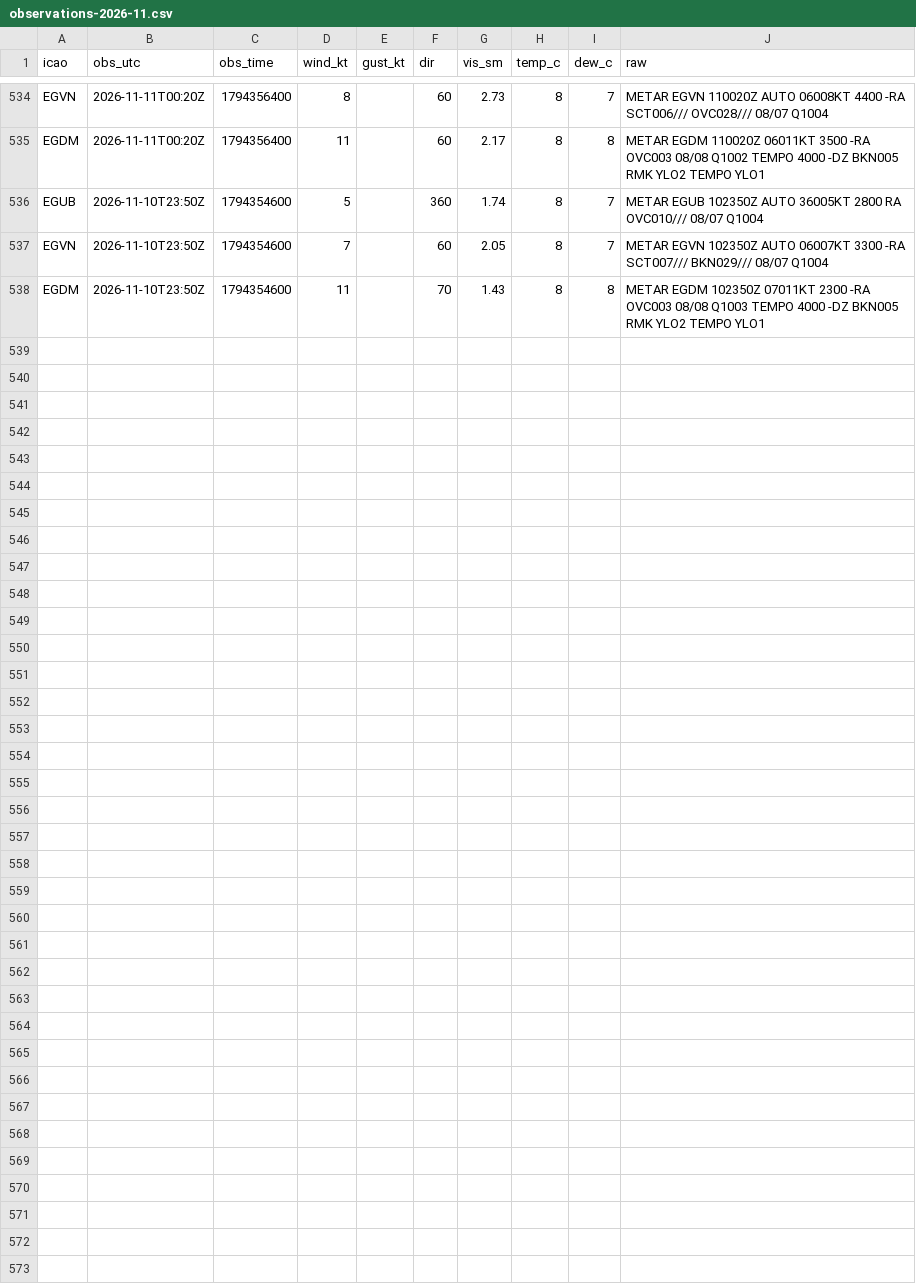
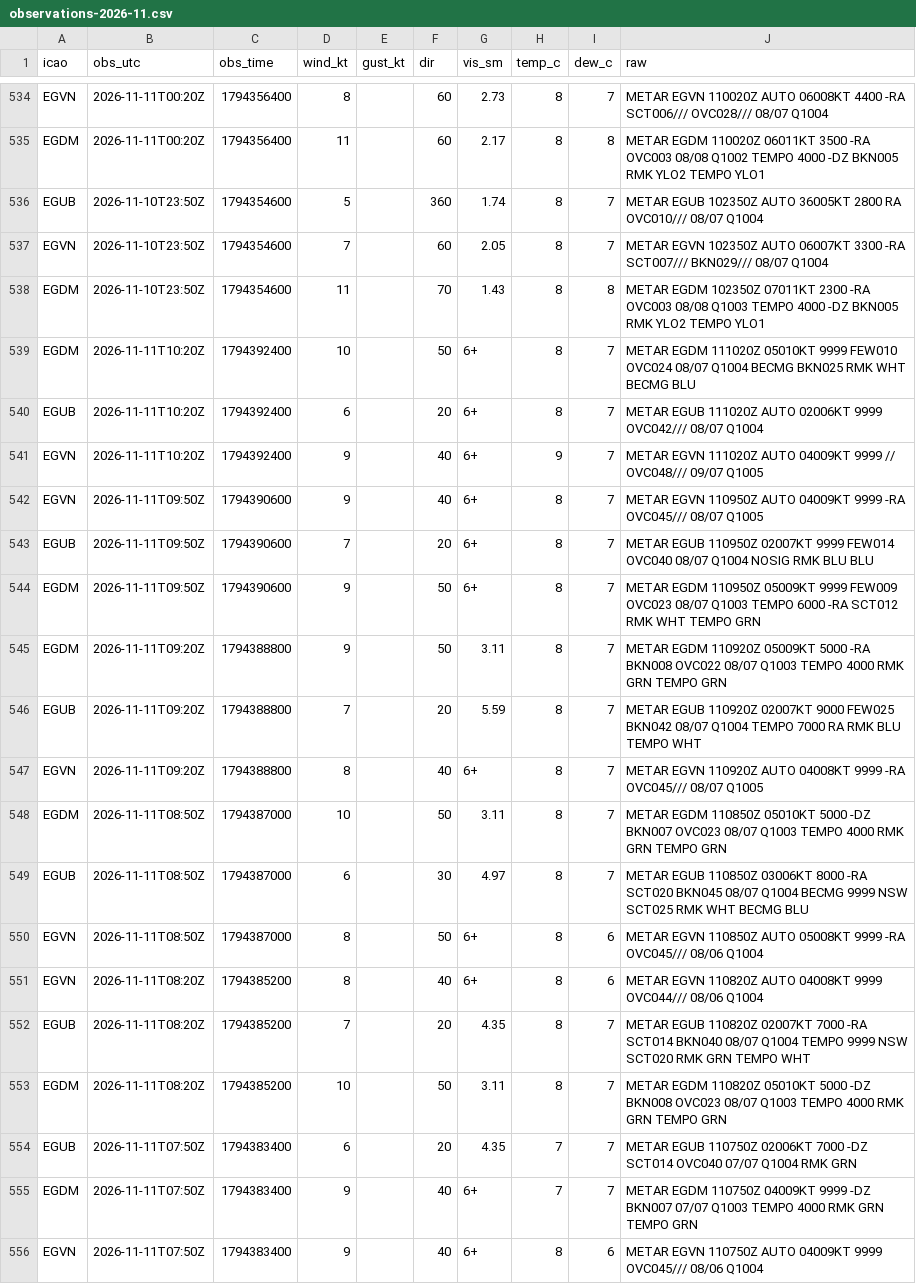
Before and after one commit to Alexissmart1/membury-ppg, a CSV file: observations-2026-11.csv, drawn as a sheet; only a part is shown, gaps mark what is left out.

```diff
--- a/observations-2026-11.csv
+++ b/observations-2026-11.csv
@@ -538 +538,19 @@ EGVN,2026-11-10T23:50Z,1794354600,7,,60,2.05,8,7,METAR EGVN 102350Z AUTO 06007KT
 EGDM,2026-11-10T23:50Z,1794354600,11,,70,1.43,8,8,METAR EGDM 102350Z 07011KT 2300 -RA OVC003 08/08 Q1003 TEMPO 4000 -DZ BKN005 RMK YLO2 TEMPO YLO1
+EGDM,2026-11-11T10:20Z,1794392400,10,,50,6+,8,7,METAR EGDM 111020Z 05010KT 9999 FEW010 OVC024 08/07 Q1004 BECMG BKN025 RMK WHT BECMG BLU
+EGUB,2026-11-11T10:20Z,1794392400,6,,20,6+,8,7,METAR EGUB 111020Z AUTO 02006KT 9999 OVC042/// 08/07 Q1004
+EGVN,2026-11-11T10:20Z,1794392400,9,,40,6+,9,7,METAR EGVN 111020Z AUTO 04009KT 9999 // OVC048/// 09/07 Q1005
+EGVN,2026-11-11T09:50Z,1794390600,9,,40,6+,8,7,METAR EGVN 110950Z AUTO 04009KT 9999 -RA OVC045/// 08/07 Q1005
+EGUB,2026-11-11T09:50Z,1794390600,7,,20,6+,8,7,METAR EGUB 110950Z 02007KT 9999 FEW014 OVC040 08/07 Q1004 NOSIG RMK BLU BLU
+EGDM,2026-11-11T09:50Z,1794390600,9,,50,6+,8,7,METAR EGDM 110950Z 05009KT 9999 FEW009 OVC023 08/07 Q1003 TEMPO 6000 -RA SCT012 RMK WHT TEMPO GRN
+EGDM,2026-11-11T09:20Z,1794388800,9,,50,3.11,8,7,METAR EGDM 110920Z 05009KT 5000 -RA BKN008 OVC022 08/07 Q1003 TEMPO 4000 RMK GRN TEMPO GRN
+EGUB,2026-11-11T09:20Z,1794388800,7,,20,5.59,8,7,METAR EGUB 110920Z 02007KT 9000 FEW025 BKN042 08/07 Q1004 TEMPO 7000 RA RMK BLU TEMPO WHT
+EGVN,2026-11-11T09:20Z,1794388800,8,,40,6+,8,7,METAR EGVN 110920Z AUTO 04008KT 9999 -RA OVC045/// 08/07 Q1005
+EGDM,2026-11-11T08:50Z,1794387000,10,,50,3.11,8,7,METAR EGDM 110850Z 05010KT 5000 -DZ BKN007 OVC023 08/07 Q1003 TEMPO 4000 RMK GRN TEMPO GRN
+EGUB,2026-11-11T08:50Z,1794387000,6,,30,4.97,8,7,METAR EGUB 110850Z 03006KT 8000 -RA SCT020 BKN045 08/07 Q1004 BECMG 9999 NSW SCT025 RMK WHT BECMG BLU
+EGVN,2026-11-11T08:50Z,1794387000,8,,50,6+,8,6,METAR EGVN 110850Z AUTO 05008KT 9999 -RA OVC045/// 08/06 Q1004
+EGVN,2026-11-11T08:20Z,1794385200,8,,40,6+,8,6,METAR EGVN 110820Z AUTO 04008KT 9999 OVC044/// 08/06 Q1004
+EGUB,2026-11-11T08:20Z,1794385200,7,,20,4.35,8,7,METAR EGUB 110820Z 02007KT 7000 -RA SCT014 BKN040 08/07 Q1004 TEMPO 9999 NSW SCT020 RMK GRN TEMPO WHT
+EGDM,2026-11-11T08:20Z,1794385200,10,,50,3.11,8,7,METAR EGDM 110820Z 05010KT 5000 -DZ BKN008 OVC023 08/07 Q1003 TEMPO 4000 RMK GRN TEMPO GRN
+EGUB,2026-11-11T07:50Z,1794383400,6,,20,4.35,7,7,METAR EGUB 110750Z 02006KT 7000 -DZ SCT014 OVC040 07/07 Q1004 RMK GRN
+EGDM,2026-11-11T07:50Z,1794383400,9,,40,6+,7,7,METAR EGDM 110750Z 04009KT 9999 -DZ BKN007 07/07 Q1003 TEMPO 4000 RMK GRN TEMPO GRN
+EGVN,2026-11-11T07:50Z,1794383400,9,,40,6+,8,6,METAR EGVN 110750Z AUTO 04009KT 9999 OVC045/// 08/06 Q1004
```
Also changed, not shown: forecasts-2026-11.csv, 1 other file.
